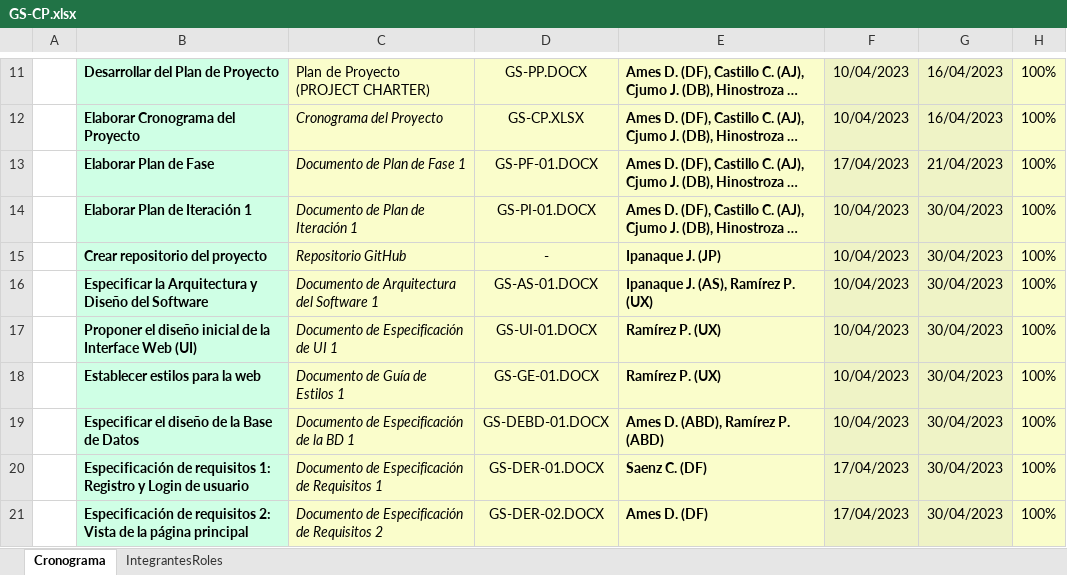
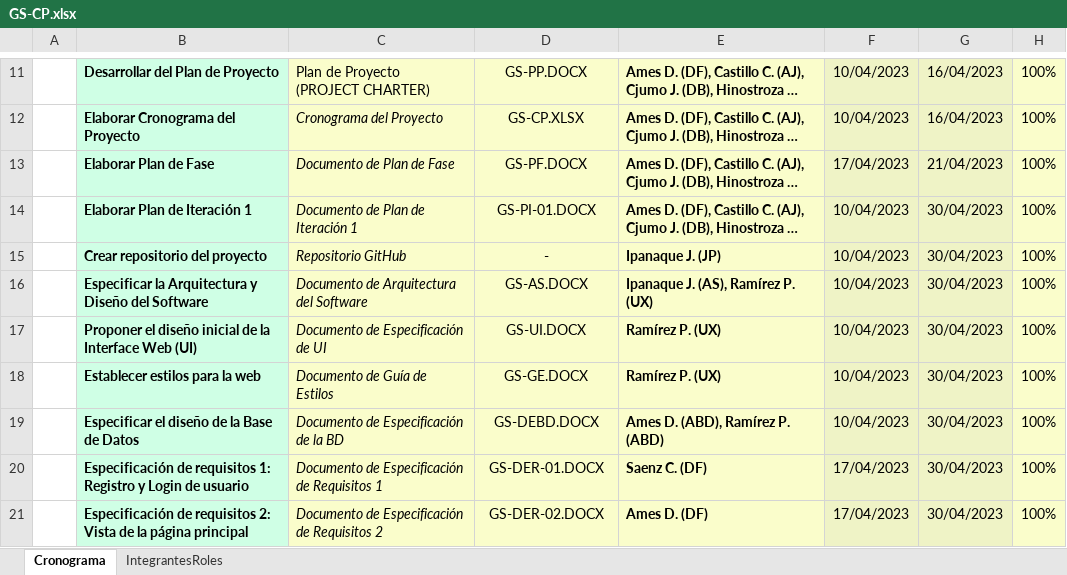
Before and after one commit to JorgeIP10/Consultoria-HomeSkill-S.A.C, an Excel workbook: Desarrollo/GoShop/Documentos/GS-CP.xlsx, sheet Cronograma, drawn as a sheet; only a part is shown, gaps mark what is left out; long unchanged cells end in …; values as stored, in another font and other column widths than the file's, no borders; charts and pictures not drawn; the diff covers the shown part only; the diff names each change by its address in the sheet, - before the commit and + after, or states it on an @@ line.

Commit message:
Actualización del cronograma de proyecto

```diff
--- a/Desarrollo/GoShop/Documentos/GS-CP.xlsx (sheet Cronograma)
+++ b/Desarrollo/GoShop/Documentos/GS-CP.xlsx (sheet Cronograma)
-C13: Documento de Plan de Fase 1
+C13: Documento de Plan de Fase
-D13: GS-PF-01.DOCX
+D13: GS-PF.DOCX
-C16: Documento de Arquitectura del Software 1
+C16: Documento de Arquitectura del Software
-D16: GS-AS-01.DOCX
+D16: GS-AS.DOCX
-C17: Documento de Especificación de UI 1
+C17: Documento de Especificación de UI
-D17: GS-UI-01.DOCX
+D17: GS-UI.DOCX
-C18: Documento de Guía de Estilos 1
+C18: Documento de Guía de Estilos
-D18: GS-GE-01.DOCX
+D18: GS-GE.DOCX
-C19: Documento de Especificación de la BD 1
+C19: Documento de Especificación de la BD
-D19: GS-DEBD-01.DOCX
+D19: GS-DEBD.DOCX
```
Also changed, not shown: 65 edited cells and cell formats elsewhere in this sheet.
